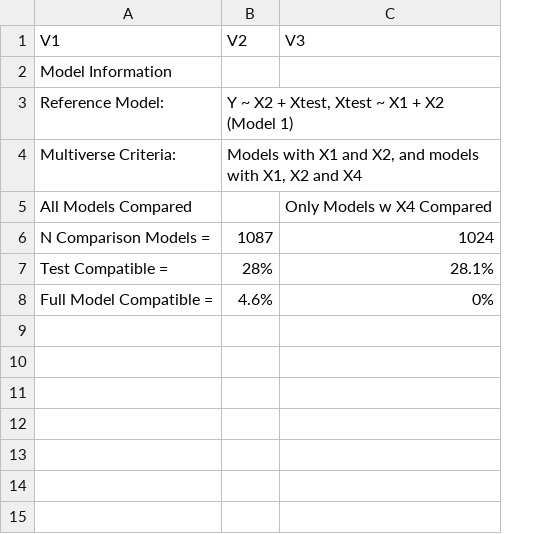
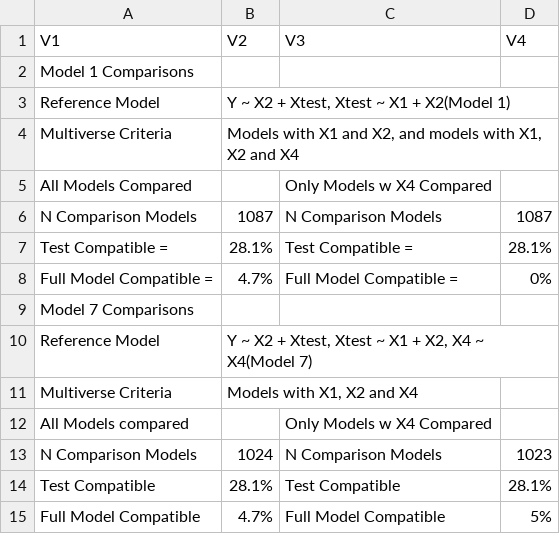
Before and after one commit to nbreznau/meta_theory, a CSV file: Results/Table_3.csv, drawn as a sheet; the diff names each change by its address in the sheet, - before the commit and + after, or states it on an @@ line.

```diff
--- a/Results/Table_3.csv
+++ b/Results/Table_3.csv
+column D (V4), rows 6-8: 1087 | 28.1% | 0%
-A2 (V1): Model Information
+A2 (V1): Model 1 Comparisons
-A3 (V1): Reference Model:
+A3 (V1): Reference Model
-B3 (V2): Y ~ X2 + Xtest, Xtest ~ X1 + X2 (Model 1)
+B3 (V2): Y ~ X2 + Xtest, Xtest ~ X1 + X2(Model 1)
-A4 (V1): Multiverse Criteria:
+A4 (V1): Multiverse Criteria
-A6 (V1): N Comparison Models =
+A6 (V1): N Comparison Models
-C6 (V3): 1024
+C6 (V3): N Comparison Models
-B7 (V2): 28%
+B7 (V2): 28.1%
-C7 (V3): 28.1%
+C7 (V3): Test Compatible =
-B8 (V2): 4.6%
+B8 (V2): 4.7%
-C8 (V3): 0%
+C8 (V3): Full Model Compatible =
+row 9: Model 7 Comparisons
+row 10: Reference Model | Y ~ X2 + Xtest, Xtest ~ X1 + X2, X4 ~ X4(Model 7)
+row 11: Multiverse Criteria | Models with X1, X2 and X4
+row 12: All Models compared |  | Only Models w X4 Compared
+row 13: N Comparison Models | 1024 | N Comparison Models | 1023
+row 14: Test Compatible | 28.1% | Test Compatible | 28.1%
+row 15: Full Model Compatible | 4.7% | Full Model Compatible | 5%
```
Also changed, not shown: 6 other files.
